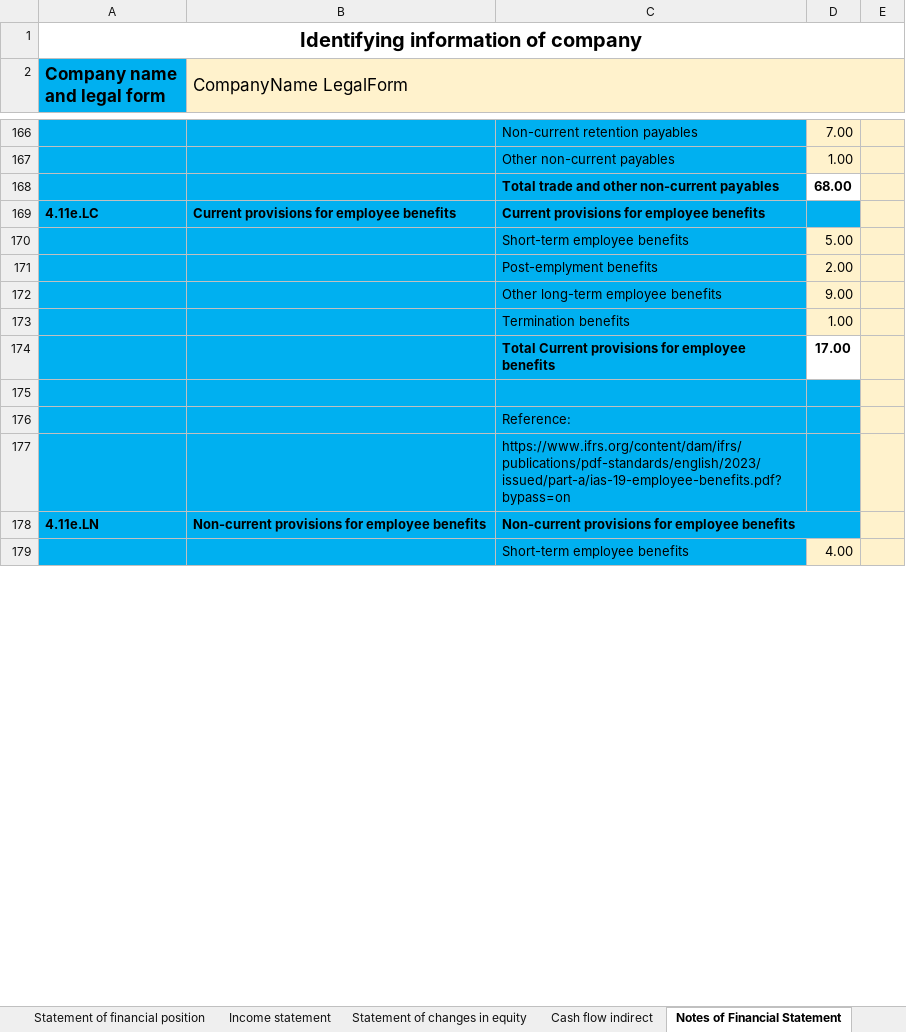
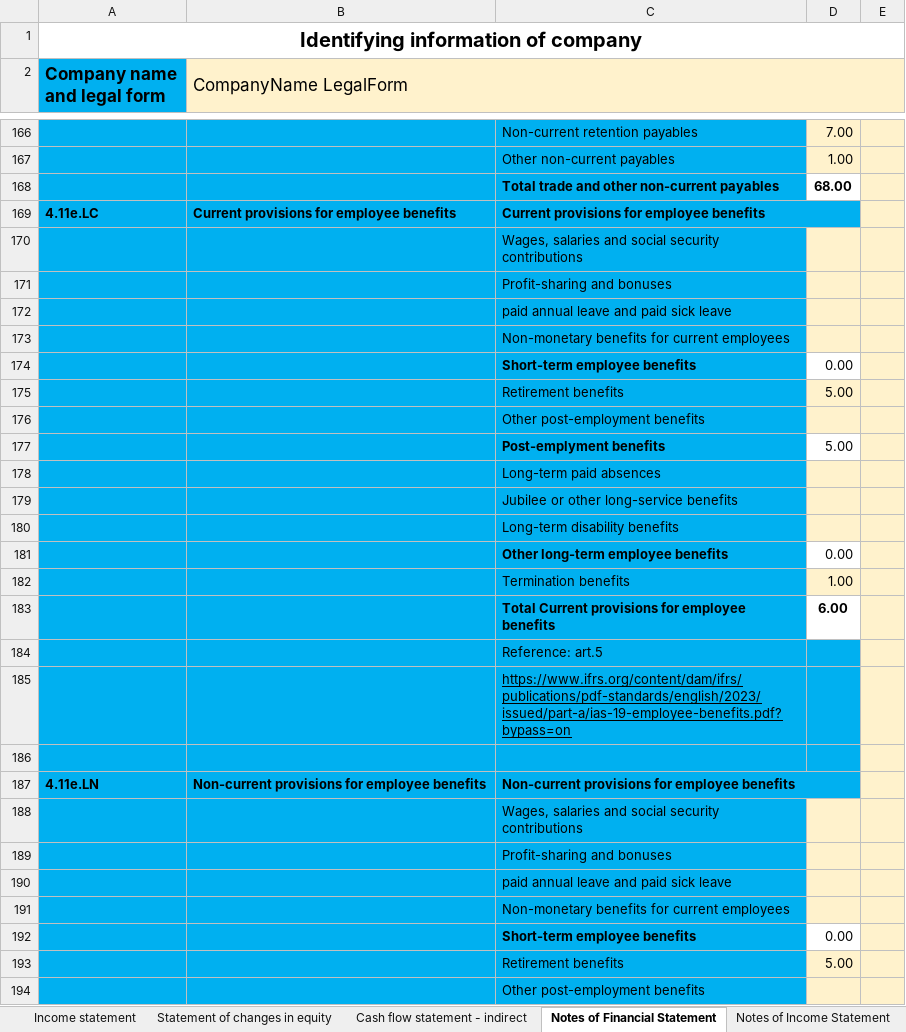
Before and after one commit to BananaAccounting/IFRS, an Excel workbook: ifrs-sme-model.xlsx, sheet Notes of Financial Statement, drawn as a sheet; only a part is shown, gaps mark what is left out; values as stored, in another font and other column widths than the file's, no borders; removed rows and columns are numbered as before the commit, all else as after; the diff covers the shown part only; the diff names each change by its address in the sheet, - before the commit and + after, or states it on an @@ line.

```diff
--- a/ifrs-sme-model.xlsx (sheet Notes of Financial Statement)
+++ b/ifrs-sme-model.xlsx (sheet Notes of Financial Statement)
-sheet tab: Cash flow indirect
+sheet tab: Cash flow statement - indirect
+sheet tab: Notes of Income Statement
+C169:D169 merged
+row 170:  |  | Wages, salaries and social security contributions
+row 171:  |  | Profit-sharing and bonuses
+row 172:  |  | paid annual leave and paid sick leave
+row 173:  |  | Non-monetary benefits for current employees
+row 174:  |  | Short-term employee benefits | 0.00
+row 175:  |  | Retirement benefits | 5.00
+row 176:  |  | Other post-employment benefits
-C177: Short-term employee benefits
+C177: Post-emplyment benefits
-C177 bold: off
+C177 bold: on
-D177 fill: #FFF2CC
+D177 fill: none
-row 171:  |  | Post-emplyment benefits | 2.00
-row 172:  |  | Other long-term employee benefits | 9.00
+row 178:  |  | Long-term paid absences
+row 179:  |  | Jubilee or other long-service benefits
+row 180:  |  | Long-term disability benefits
+row 181:  |  | Other long-term employee benefits | 0.00
-D183: 17.00
+D183: 6.00
+row 184:  |  | Reference: art.5
@@ row 177 moved to row 185: https://www.ifrs.org/content/dam/ifrs/pu… @@
-row 176:  |  | Reference:
-row 179:  |  | Short-term employee benefits | 4.00
+row 188:  |  | Wages, salaries and social security contributions
+row 189:  |  | Profit-sharing and bonuses
+row 190:  |  | paid annual leave and paid sick leave
+row 191:  |  | Non-monetary benefits for current employees
+row 192:  |  | Short-term employee benefits | 0.00
+row 193:  |  | Retirement benefits | 5.00
+row 194:  |  | Other post-employment benefits
```
Also changed, not shown: 5 added rows, 2 removed rows, 1 edited cell and cell formats elsewhere in this sheet, sheet General information, sheet Income statement, sheet Cash flow statement - indirect, other sheet tabs, formulas that keep their value, charts or pictures, 1 other file.
